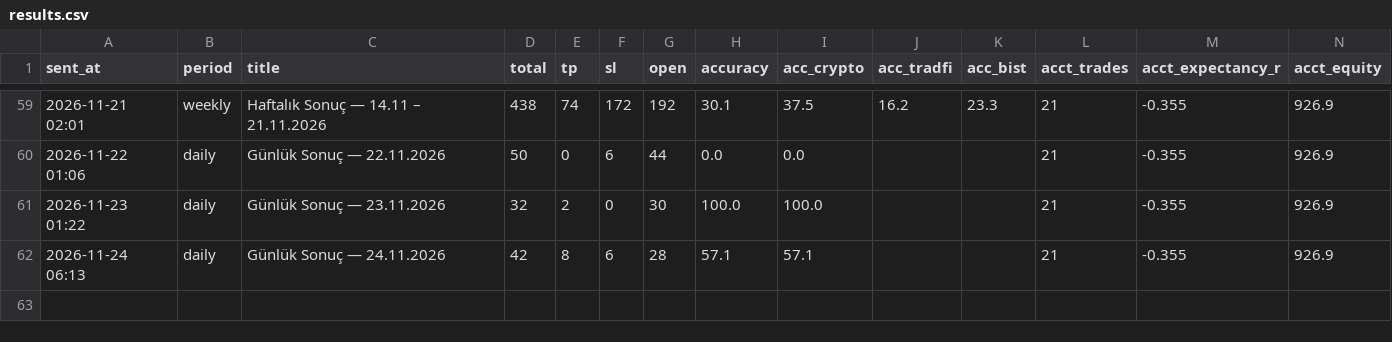
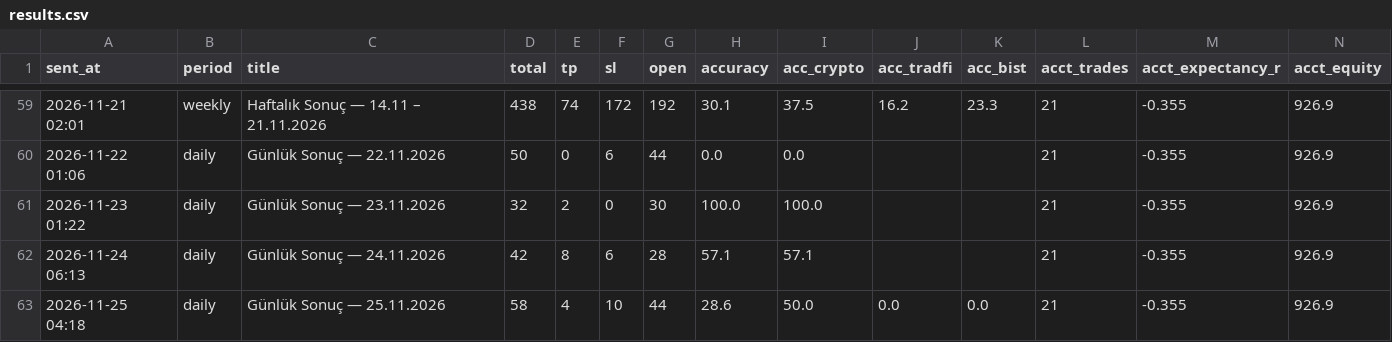
Before and after one commit to olgunkadirgulhan/moon-or-doom-bot, a CSV file: tracking/results.csv, drawn as a sheet; only a part is shown, gaps mark what is left out.

```diff
--- a/tracking/results.csv
+++ b/tracking/results.csv
@@ -62 +62,2 @@ sent_at,period,title,total,tp,sl,open,accuracy,acc_crypto,acc_tradfi,acc_bist,ac
 2026-11-24 06:13,daily,Günlük Sonuç — 24.11.2026,42,8,6,28,57.1,57.1,,,21,-0.355,926.9
+2026-11-25 04:18,daily,Günlük Sonuç — 25.11.2026,58,4,10,44,28.6,50.0,0.0,0.0,21,-0.355,926.9
```
Also changed, not shown: 1 other file.
